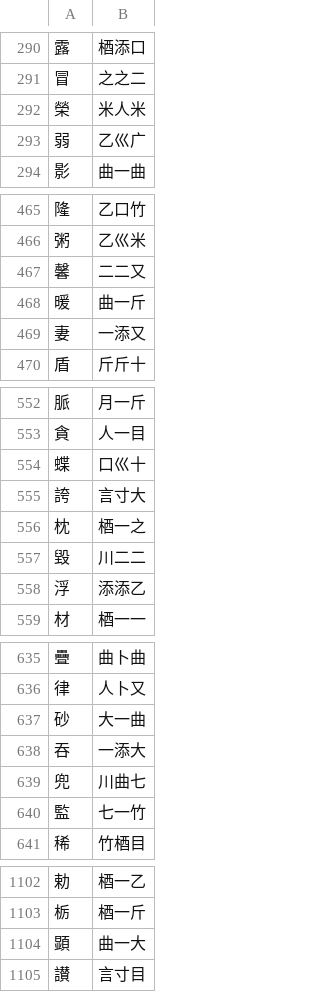
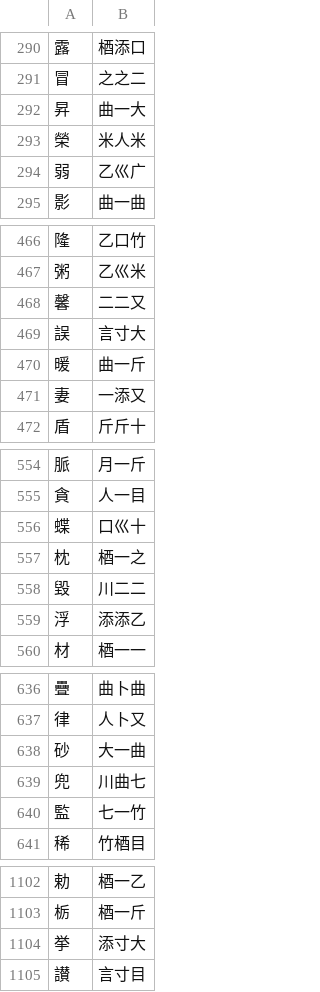
Before and after one commit to chenlin014/jiezi, a TSV file: monokey/jm-jp.tsv, drawn as a sheet; only a part is shown, gaps mark what is left out; removed rows and columns are numbered as before the commit, all else as after; the diff covers the shown part only; the diff names each change by its address in the sheet, - before the commit and + after, or states it on an @@ line.

```diff
--- a/monokey/jm-jp.tsv
+++ b/monokey/jm-jp.tsv
+row 292: 昇 | 曲一大
+row 469: 誤 | 言寸大
-row 555: 誇 | 言寸大
-row 638: 吞 | 一添大
-row 1104: 顕 | 曲一大
+row 1104: 挙 | 添寸大
```
Also changed, not shown: 1 removed row and 4 edited cells elsewhere in this file, monokey/dict.tsv, monokey/jm-jt.tsv, 23 other files.
